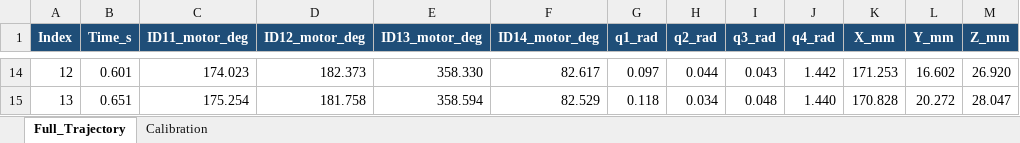
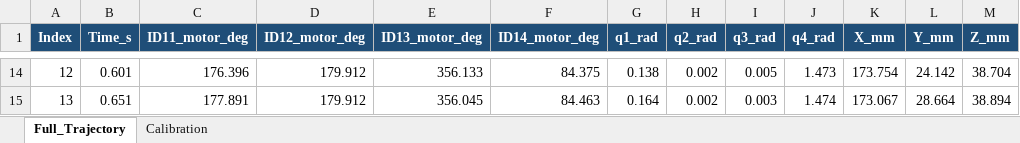
Before and after one commit to AYMENsl25/OpenmanipulatorX-HAND-, an Excel workbook: stable Work/OpenManipulatorTrajectoryProject_Stable/code/trajectory_full.xlsx, sheet Full_Trajectory, drawn as a sheet; only a part is shown, gaps mark what is left out; values as stored, in another font and other column widths than the file's, no borders; the diff covers the shown part only; the diff names each change by its address in the sheet, - before the commit and + after, or states it on an @@ line.

Commit message:
Update trajectory_full.xlsx

```diff
--- a/stable Work/OpenManipulatorTrajectoryProject_Stable/code/trajectory_full.xlsx (sheet Full_Trajectory)
+++ b/stable Work/OpenManipulatorTrajectoryProject_Stable/code/trajectory_full.xlsx (sheet Full_Trajectory)
-C14 (ID11_motor_deg): 174.023
+C14 (ID11_motor_deg): 176.396
-D14 (ID12_motor_deg): 182.373
+D14 (ID12_motor_deg): 179.912
-E14 (ID13_motor_deg): 358.330
+E14 (ID13_motor_deg): 356.133
-F14 (ID14_motor_deg): 82.617
+F14 (ID14_motor_deg): 84.375
-G14 (q1_rad): 0.097
+G14 (q1_rad): 0.138
-H14 (q2_rad): 0.044
+H14 (q2_rad): 0.002
-I14 (q3_rad): 0.043
+I14 (q3_rad): 0.005
-J14 (q4_rad): 1.442
+J14 (q4_rad): 1.473
-K14 (X_mm): 171.253
+K14 (X_mm): 173.754
-L14 (Y_mm): 16.602
+L14 (Y_mm): 24.142
-M14 (Z_mm): 26.920
+M14 (Z_mm): 38.704
-C15 (ID11_motor_deg): 175.254
+C15 (ID11_motor_deg): 177.891
-D15 (ID12_motor_deg): 181.758
+D15 (ID12_motor_deg): 179.912
-E15 (ID13_motor_deg): 358.594
+E15 (ID13_motor_deg): 356.045
-F15 (ID14_motor_deg): 82.529
+F15 (ID14_motor_deg): 84.463
-G15 (q1_rad): 0.118
+G15 (q1_rad): 0.164
-H15 (q2_rad): 0.034
+H15 (q2_rad): 0.002
-I15 (q3_rad): 0.048
+I15 (q3_rad): 0.003
-J15 (q4_rad): 1.440
+J15 (q4_rad): 1.474
-K15 (X_mm): 170.828
+K15 (X_mm): 173.067
-L15 (Y_mm): 20.272
+L15 (Y_mm): 28.664
-M15 (Z_mm): 28.047
+M15 (Z_mm): 38.894
```
Also changed, not shown: 2 added rows, 4 removed rows and 1056 edited cells elsewhere in this sheet.
